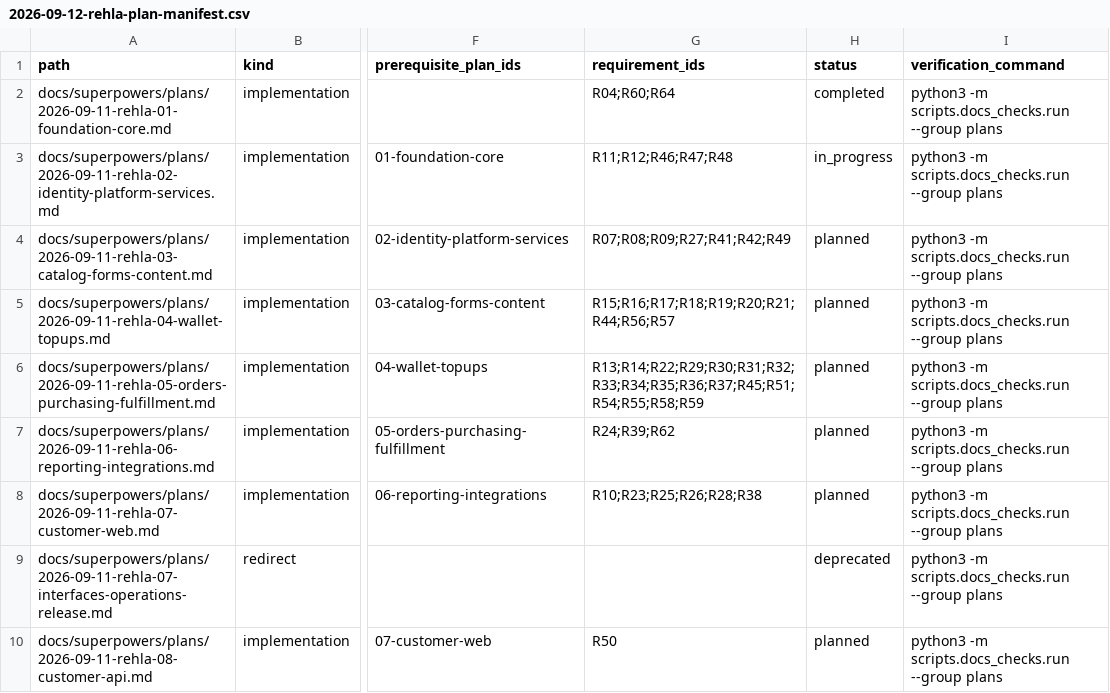
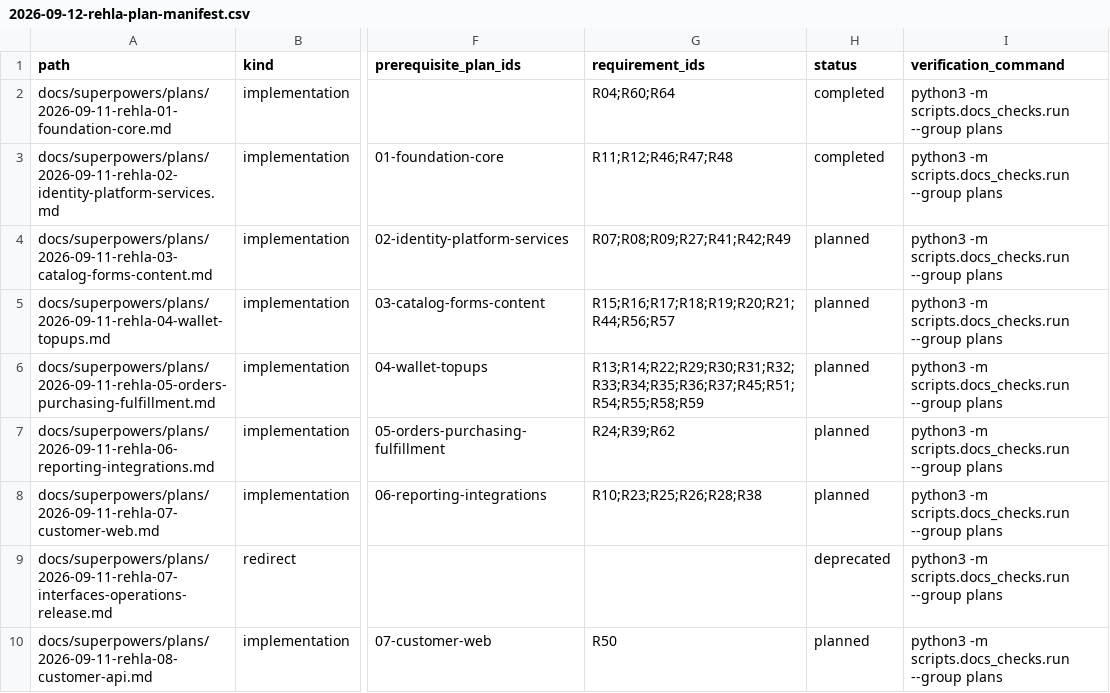
Before and after one commit to nasoomaa/rehla2, a CSV file: docs/superpowers/plans/2026-09-12-rehla-plan-manifest.csv, drawn as a sheet; only a part is shown, gaps mark what is left out; the diff names each change by its address in the sheet, - before the commit and + after, or states it on an @@ line.

```diff
--- a/docs/superpowers/plans/2026-09-12-rehla-plan-manifest.csv
+++ b/docs/superpowers/plans/2026-09-12-rehla-plan-manifest.csv
-H3 (status): in_progress
+H3 (status): completed
```
Also changed, not shown: 32 other files.
